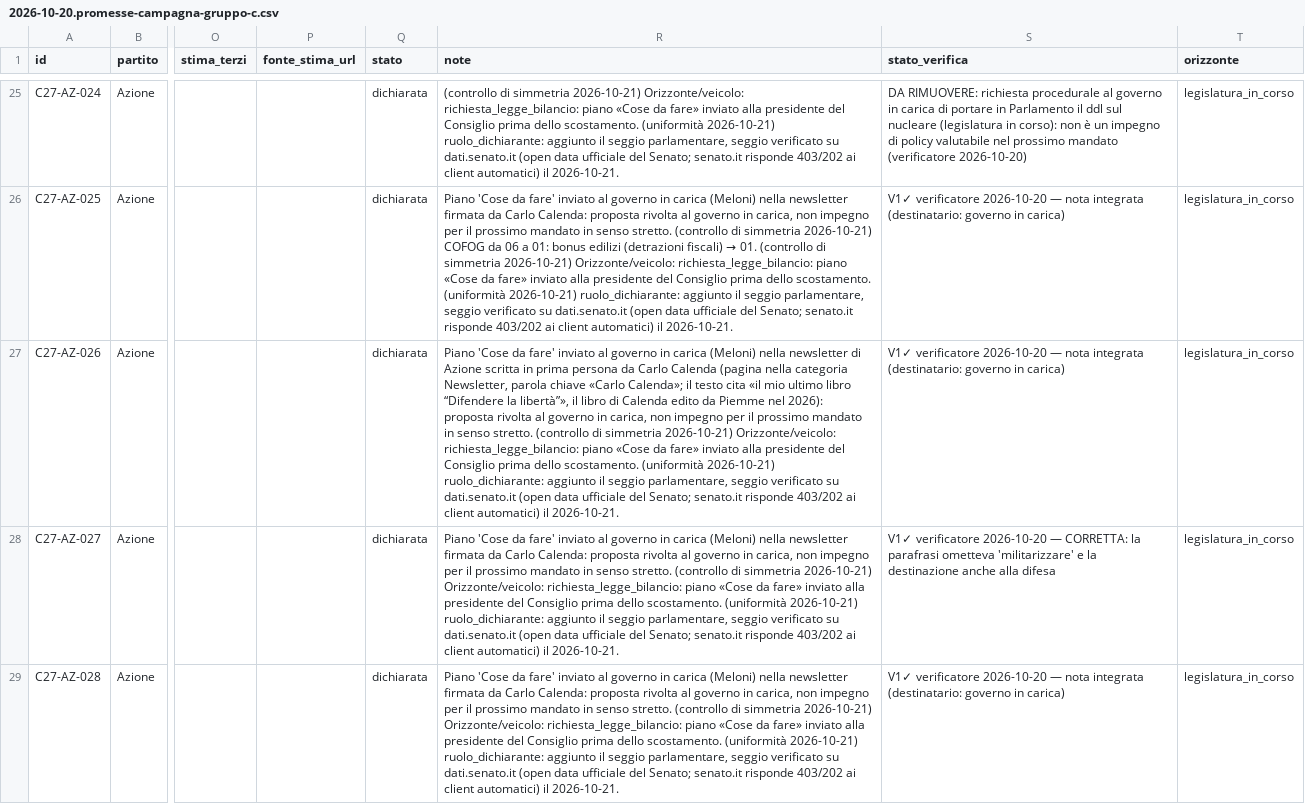
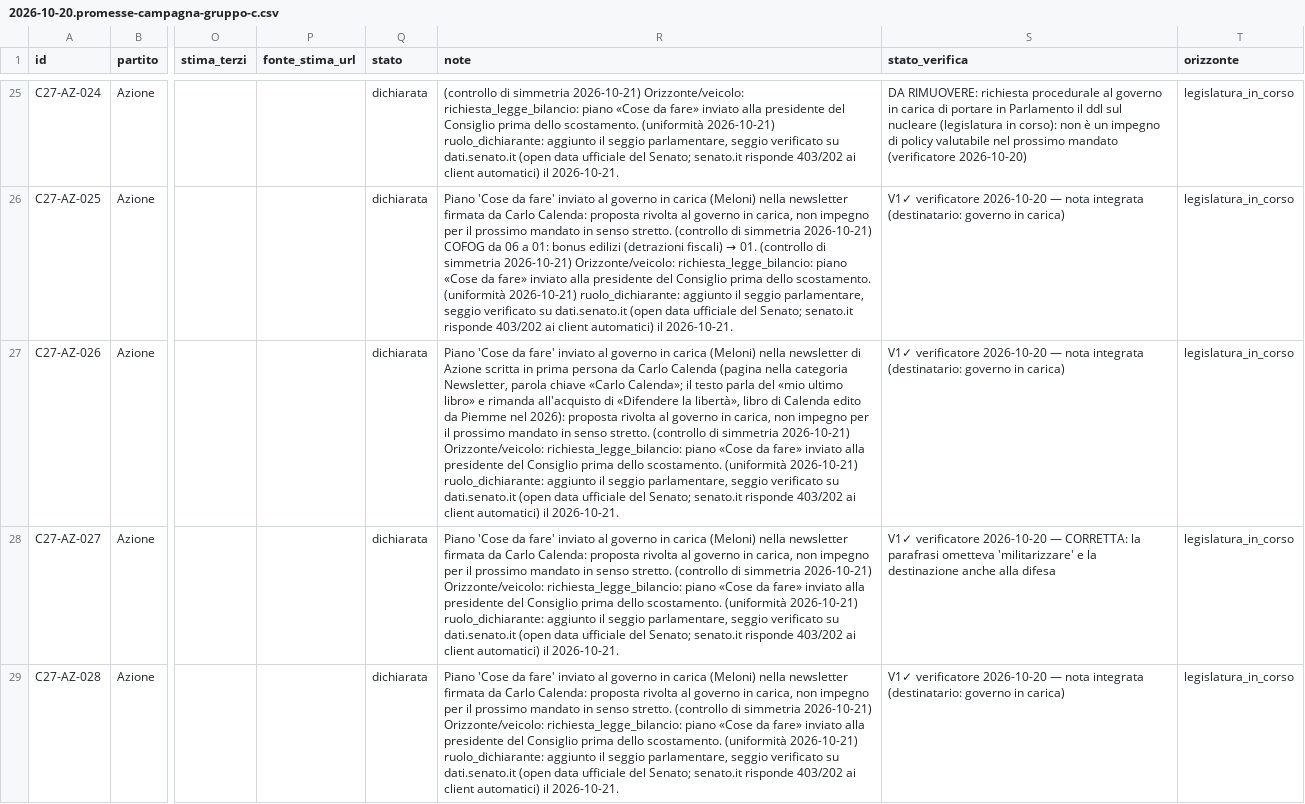
Before and after one commit to Z3roS4n/paghi-tu, a CSV file: .claude/project/research/2026-10-20.promesse-campagna-gruppo-c.csv, drawn as a sheet; only a part is shown, gaps mark what is left out; the diff names each change by its address in the sheet, - before the commit and + after, or states it on an @@ line.

Commit message:
Rephrase the AZ-026 note so it quotes only continuous text

```diff
--- a/.claude/project/research/2026-10-20.promesse-campagna-gruppo-c.csv
+++ b/.claude/project/research/2026-10-20.promesse-campagna-gruppo-c.csv
-R27 (note): …il testo cita «il mio ultimo libro “Difendere la libertà”», il libro di…
+R27 (note): …il testo parla del «mio ultimo libro» e rimanda all'acquisto di «Difendere la libertà», libro di…
```
Also changed, not shown: 1 other file.
